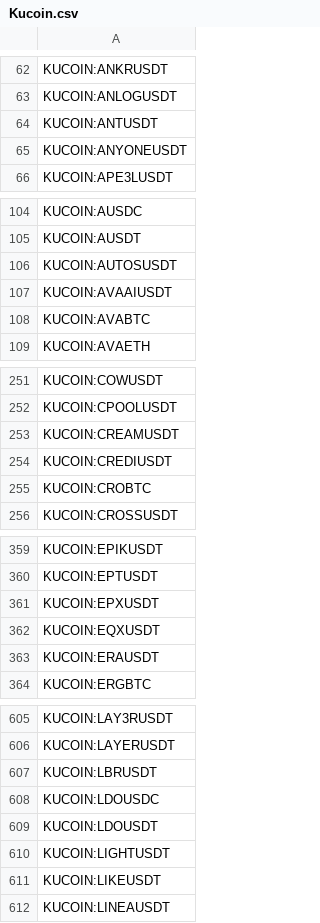
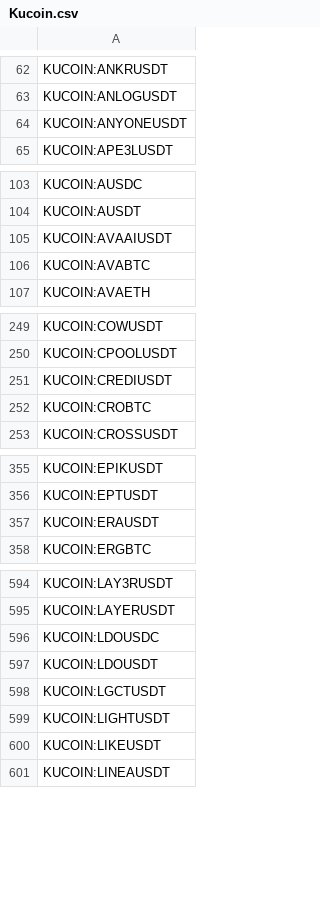
Before and after one commit to CryptowChris/Crypto-Exchanges-Tickers, a CSV file: tickers/Kucoin.csv, drawn as a sheet; only a part is shown, gaps mark what is left out; removed rows and columns are numbered as before the commit, all else as after; the diff covers the shown part only; the diff names each change by its address in the sheet, - before the commit and + after, or states it on an @@ line.

Commit message:
Update tickers 2025-10-01
Modified CSV files: tickers/Binance.csv, tickers/Binance.futures.csv, tickers/BingX.futures.csv, tickers/BloFin.csv, tickers/BloFin.futures.csv, tickers/Bybit.futures.csv, tickers/CoinEx.csv, tickers/Crypto.com.csv, tickers/CryptoCom.futures.csv, tickers/Huobi.csv, tickers/Kraken.csv, tickers/Kucoin.csv, tickers/Kucoin.futures.csv, tickers/OKX.futures.csv, tickers/Phemex.csv, tickers/Poloniex.csv

Summary of changes:
Binance:
  + Added lines:
    + BINANCE:AEVOUSDC
    + BINANCE:EDENBNB
    + BINANCE:EDENFDUSD
    + BINANCE:EDENTRY
    + BINANCE:EDENUSDC
    + BINANCE:EDENUSDT
    + BINANCE:MEUSDC
    + BINANCE:SNXUSDC

Binance.futures:
  + Added lines:
    + BINANCE:EDENUSDT.P
    + BINANCE:NOMUSDT.P
    + BINANCE:TRUTHUSDT.P
    + BINANCE:VFYUSDT.P

BingX.futures:
  + Added lines:
    + BINGX:OPENEDENUSDT.P
    + BINGX:VFYUSDT.P

BloFin:
  + Added lines:
    + BLOFIN:EDENUSDT
    + BLOFIN:VFYUSDT

BloFin.futures:
  + Added lines:
    + BLOFIN:EDENUSDT
    + BLOFIN:VFYUSDT

Bybit.futures:
  + Added lines:
    + BYBIT:EDENUSDT.P
  - Removed lines:
    - BYBIT:SDUSDT.P

CoinEx:
  + Added lines:
    + COINEX:EDENUSDT

Crypto.com:
  + Added lines:
    + CRYPTOCOM:XANUSD

CryptoCom.futures:
  + Added lines:
    + CRYPTOCOM:XANUSD
    + CRYPTOCOM:XANUSDPERP

Huobi:
  + Added lines:
    + HUOBI:NOMUSDT

Kraken:
  + Added lines:
    + KRAKEN:MXNBUSD

Kucoin:
  + Added lines:
    + KUCOIN:LGCTUSDT
  - Removed lines:
    - KUCOIN:ANTUSDT
    - KUCOIN:AUTOSUSDT
    - KUCOIN:CREAMUSDT
    - KUCOIN:DAPPUSDT
    - KUCOIN:EPXUSDT
    - KUCOIN:EQXUSDT
    - KUCOIN:FIREUSDT
    - KUCOIN:FORMUSDT
    - KUCOIN:GXUSDT
    - KUCOIN:HOLDCOINUSDT
    ...

Kucoin.futures:
  + Added lines:
    + KUCOIN:EDENUSDTM.P
    + KUCOIN:VFYUSDTM.P

OKX.futures:
  + Added lines:
    + OKX:EDENUSDT.P
    + OKX:ORDERUSDT.P

Phemex:
  + Added lines:
    + PHEMEX:SAIAUSDT
    + PHEMEX:SEDENUSDT
    + PHEMEX:SNOMUSDT
    + PHEMEX:STAKEUSDT
    + PHEMEX:SVFYUSDT

Poloniex:
  - Removed lines:
    - POLONIEX:AIOSUSDT
    - POLONIEX:AIUSUSDT
    - POLONIEX:DOEUSDT
    - POLONIEX:FULLSENDUSDT
    - POLONIEX:GRPHUSDT
    - POLONIEX:KLIMAUSDT
    - POLONIEX:MIHARUUSDT
    - POLONIEX:MVRSUSDT
    - POLONIEX:NVIRUSDT
    - POLONIEX:RDEXUSDT
    ... (truncated)

```diff
--- a/tickers/Kucoin.csv
+++ b/tickers/Kucoin.csv
-row 64: KUCOIN:ANTUSDT
-row 106: KUCOIN:AUTOSUSDT
-row 253: KUCOIN:CREAMUSDT
-row 361: KUCOIN:EPXUSDT
-row 362: KUCOIN:EQXUSDT
-row 607: KUCOIN:LBRUSDT
+row 598: KUCOIN:LGCTUSDT
```
Also changed, not shown: 14 removed rows elsewhere in this file, tickers/Binance.csv, tickers/Binance.futures.csv, 13 other files.
